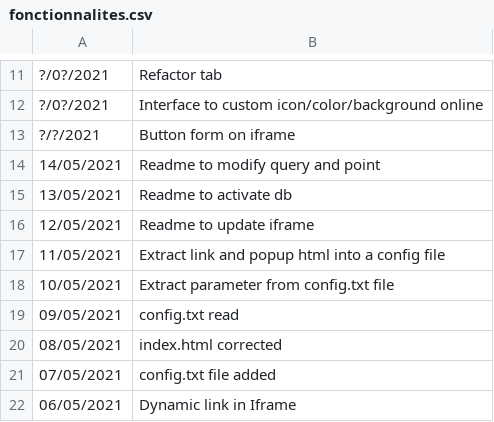
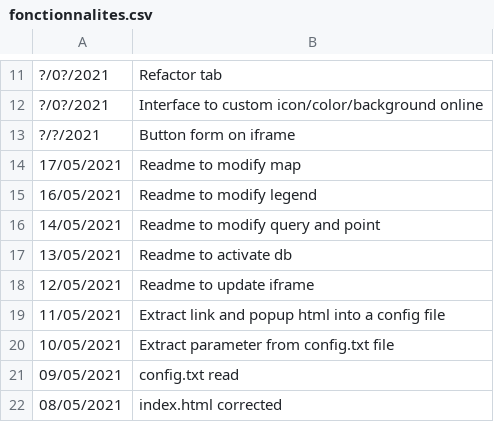
Before and after one commit to jnguyen1192/HackAndHopeDefi3, a CSV file: POC_Tasks/WebView/Leaflet/data/fonctionnalites.csv, drawn as a sheet; only a part is shown, gaps mark what is left out; the shorter side is filled out with more unchanged rows; the diff names each change by its address in the sheet, - before the commit and + after, or states it on an @@ line.

Commit message:
#7 Features updated and readme added to modify map

```diff
--- a/POC_Tasks/WebView/Leaflet/data/fonctionnalites.csv
+++ b/POC_Tasks/WebView/Leaflet/data/fonctionnalites.csv
+row 14: 17/05/2021 | Readme to modify map
+row 15: 16/05/2021 | Readme to modify legend
```
Also changed, not shown: 2 other files.
